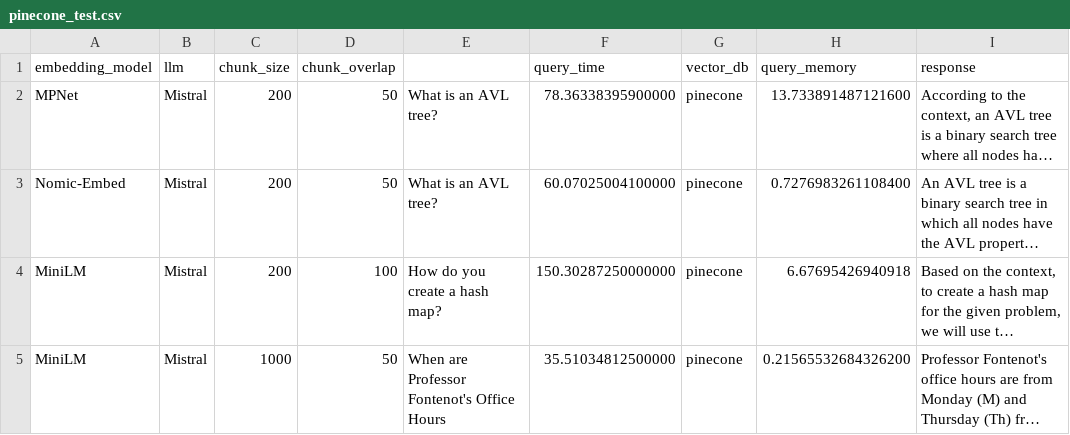
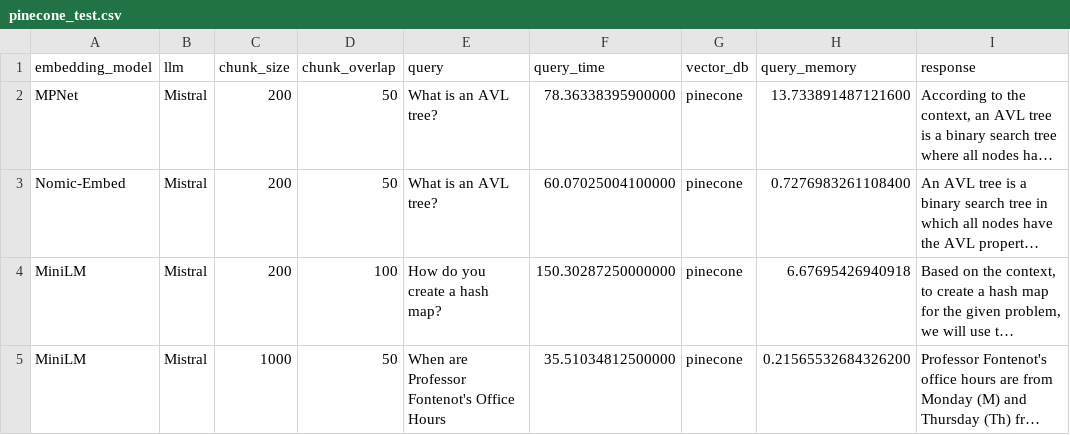
Before and after one commit to oliviaericsson1/PracticalB, a CSV file: pinecone_test.csv, drawn as a sheet; long unchanged cells end in …; the diff names each change by its address in the sheet, - before the commit and + after, or states it on an @@ line.

Commit message:
Update pinecone_test.csv

```diff
--- a/pinecone_test.csv
+++ b/pinecone_test.csv
-E1: (empty)
+E1: query
```
